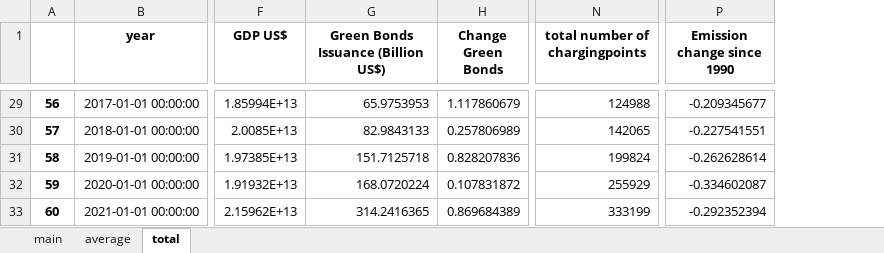
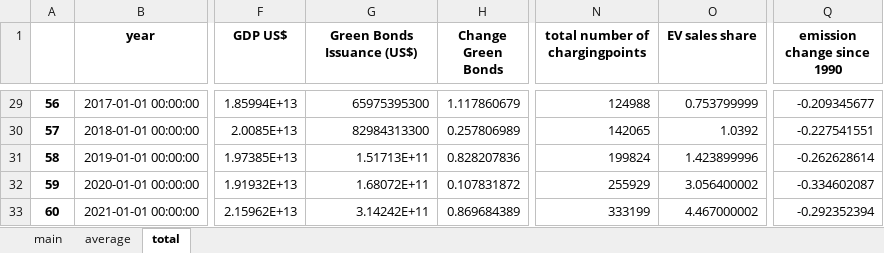
Before and after one commit to TrulsST/VisualAnalytics, an Excel workbook: data/main.xlsx, sheet total, drawn as a sheet; only a part is shown, gaps mark what is left out; values as stored, in another font and other column widths than the file's, no borders; addresses are those after the commit; the diff covers the shown part only; the diff names each change by its address in the sheet, - before the commit and + after, or states it on an @@ line.

```diff
--- a/data/main.xlsx (sheet total)
+++ b/data/main.xlsx (sheet total)
+column O (EV sales share), rows 29-33: 0.753799999 | 1.0392 | 1.423899996 | 3.056400002 | 4.467000002
-G1: Green Bonds Issuance (Billion US$)
+G1: Green Bonds Issuance (US$)
-Q1: Emission change since 1990
+Q1: emission change since 1990
-G29 (Green Bonds Issuance (US$)): 65.9753953
+G29 (Green Bonds Issuance (US$)): 65975395300
-G30 (Green Bonds Issuance (US$)): 82.9843133
+G30 (Green Bonds Issuance (US$)): 82984313300
-G31 (Green Bonds Issuance (US$)): 151.7125718
+G31 (Green Bonds Issuance (US$)): 1.51713E+11
-G32 (Green Bonds Issuance (US$)): 168.0720224
+G32 (Green Bonds Issuance (US$)): 1.68072E+11
-G33 (Green Bonds Issuance (US$)): 314.2416365
+G33 (Green Bonds Issuance (US$)): 3.14242E+11
```
Also changed, not shown: 17 edited cells elsewhere in this sheet, sheet average, sheet main, 7 other files.
